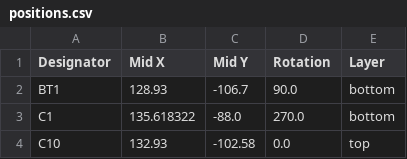
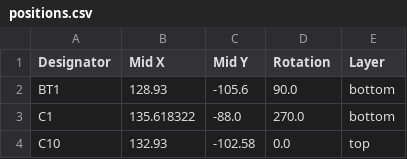
Before and after one commit to GraniteGobbler/VFDClock, a CSV file: pcb/production/positions.csv, drawn as a sheet; only a part is shown.

```diff
--- a/pcb/production/positions.csv
+++ b/pcb/production/positions.csv
@@ -1,3 +1,3 @@
 Designator,Mid X,Mid Y,Rotation,Layer
-BT1,128.93,-106.7,90.0,bottom
+BT1,128.93,-105.6,90.0,bottom
 C1,135.618322,-88.0,270.0,bottom
```
Also changed, not shown: 21 other files.
